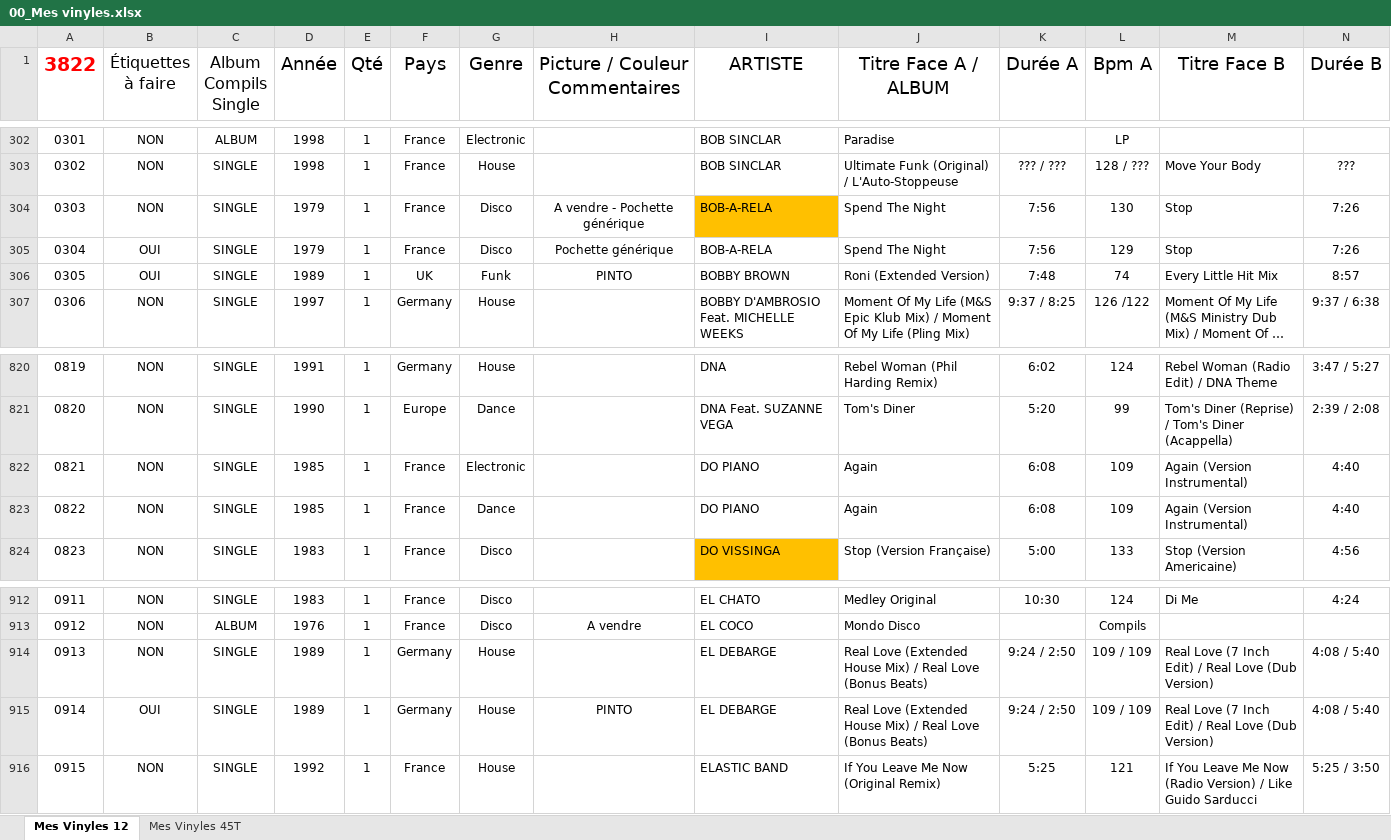
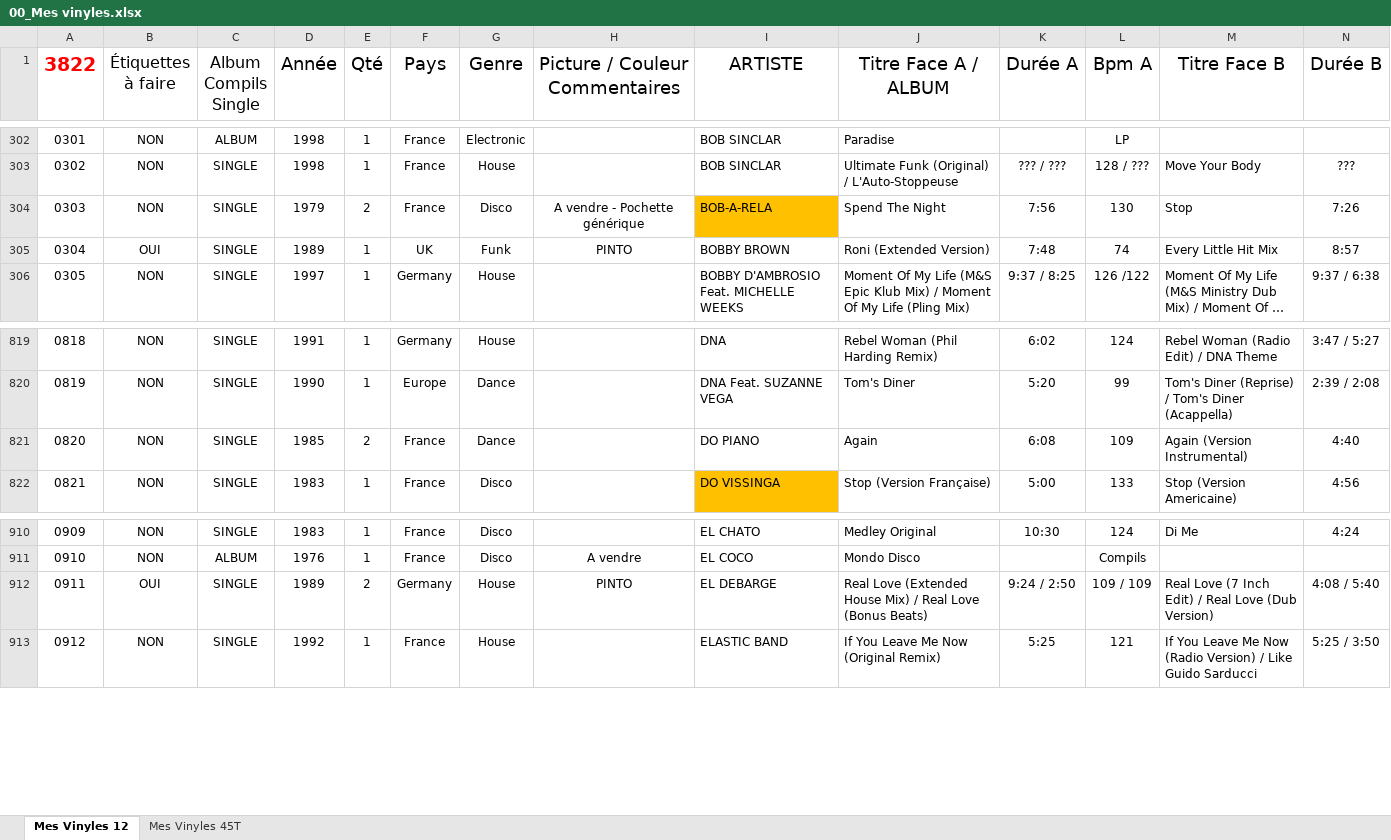
Before and after one commit to pilou69dudu-web/Ma-collection, an Excel workbook: 00_Mes vinyles.xlsx, sheet Mes Vinyles 12, drawn as a sheet; only a part is shown, gaps mark what is left out; long unchanged cells end in …; values as stored, in another font and other column widths than the file's, no borders; table styles not drawn; removed rows and columns are numbered as before the commit, all else as after; rows hold the shown columns only; the diff names each change by its address in the sheet, - before the commit and + after, or states it on an @@ line.

```diff
--- a/00_Mes vinyles.xlsx (sheet Mes Vinyles 12)
+++ b/00_Mes vinyles.xlsx (sheet Mes Vinyles 12)
-E304 (Qté): 1
+E304 (Qté): 2
-row 305: 0304 | OUI | SINGLE | 1979 | 1 | France | Disco | Pochette générique | BOB-A-RELA | Spend The Night | 7:56 | 129 | Stop | 7:26
@@ column A (3822) renumbered from row 305 down @@
-row 822: 0821 | NON | SINGLE | 1985 | 1 | France | Electronic |  | DO PIANO | Again | 6:08 | 109 | Again (Version Instrumental) | 4:40
-E821 (Qté): 1
+E821 (Qté): 2
-row 914: 0913 | NON | SINGLE | 1989 | 1 | Germany | House |  | EL DEBARGE | Real Love (Extended House Mix) / Real Love (Bonus Beats) | 9:24 / 2:50 | 109 / 109 | Real Love (7 Inch Edit) / Real Love (Dub Version) | 4:08 / 5:40
-E912 (Qté): 1
+E912 (Qté): 2
```
Also changed, not shown: 2 other files.
